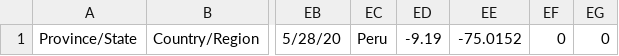
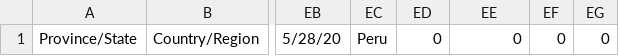
Before and after one commit to khipucode/covregiones, a CSV file: proy_peru_5d_b.csv, drawn as a sheet; only a part is shown, gaps mark what is left out; the diff names each change by its address in the sheet, - before the commit and + after, or states it on an @@ line.

Commit message:
Update proy_peru_5d_b.csv

```diff
--- a/proy_peru_5d_b.csv
+++ b/proy_peru_5d_b.csv
-ED1: -9.19
+ED1: 0
-EE1: -75.0152
+EE1: 0
```
